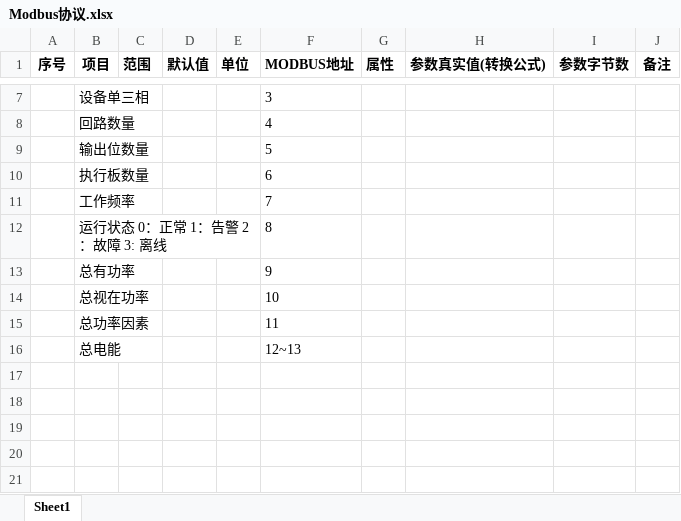
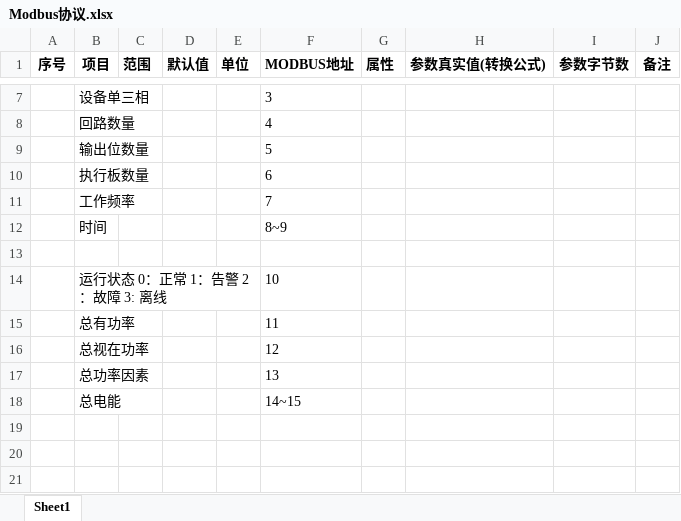
Before and after one commit to ChinaClever/MPro-App, an Excel workbook: doc/协议/Modbus协议.xlsx, sheet Sheet1, drawn as a sheet; only a part is shown, gaps mark what is left out; the shorter side is filled out with more unchanged rows; values as stored, in another font and other column widths than the file's, no borders; removed rows and columns are numbered as before the commit, all else as after; the diff names each change by its address in the sheet, - before the commit and + after, or states it on an @@ line.

```diff
--- a/doc/协议/Modbus协议.xlsx (sheet Sheet1)
+++ b/doc/协议/Modbus协议.xlsx (sheet Sheet1)
-row 12:  | 运行状态 0：正常 1：告警 2：故障 3: 离线 |  |  |  | 8
-row 13:  | 总有功率 |  |  |  | 9
+row 12:  | 时间 |  |  |  | 8~9
-row 13:  | 总视在功率 |  |  |  | 10
+row 13: (empty)
+row 14:  | 运行状态 0：正常 1：告警 2：故障 3: 离线 |  |  |  | 10
-B15 (项目): 总功率因素
+B15 (项目): 总有功率
+row 16:  | 总视在功率 |  |  |  | 12
+row 17:  | 总功率因素 |  |  |  | 13
-F18 (MODBUS地址): 12~13
+F18 (MODBUS地址): 14~15
```
Also changed, not shown: 2 other files.
